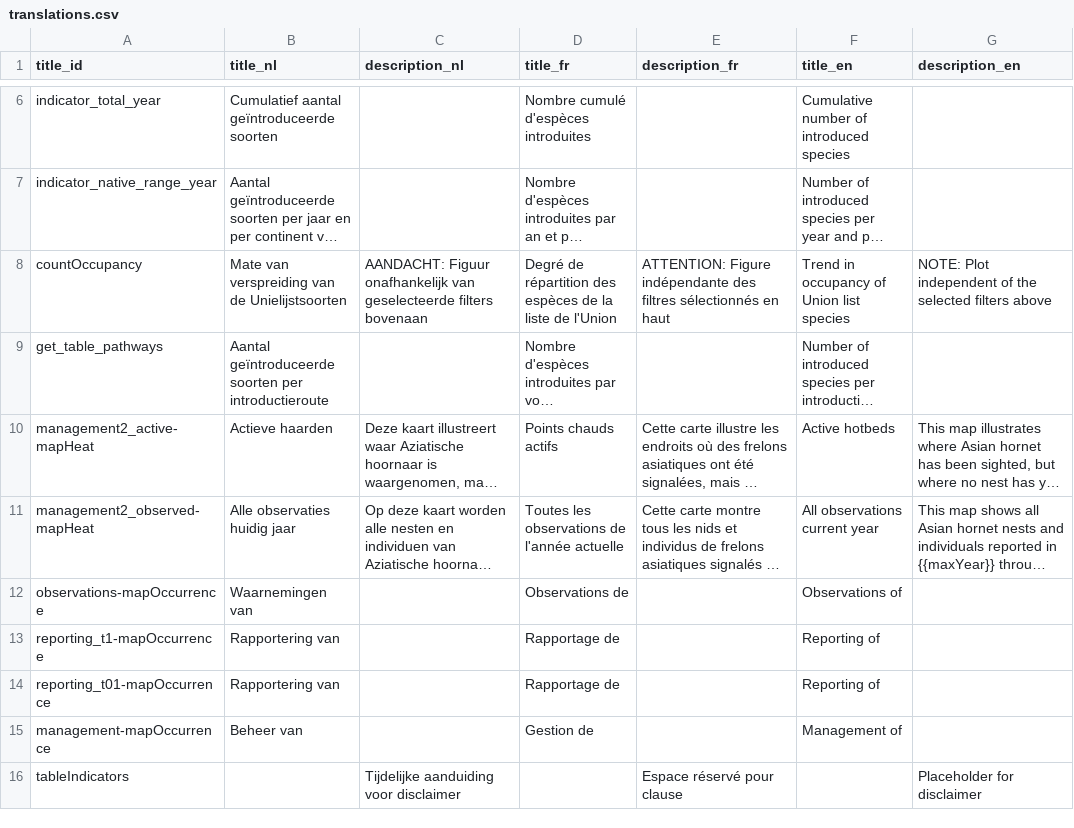
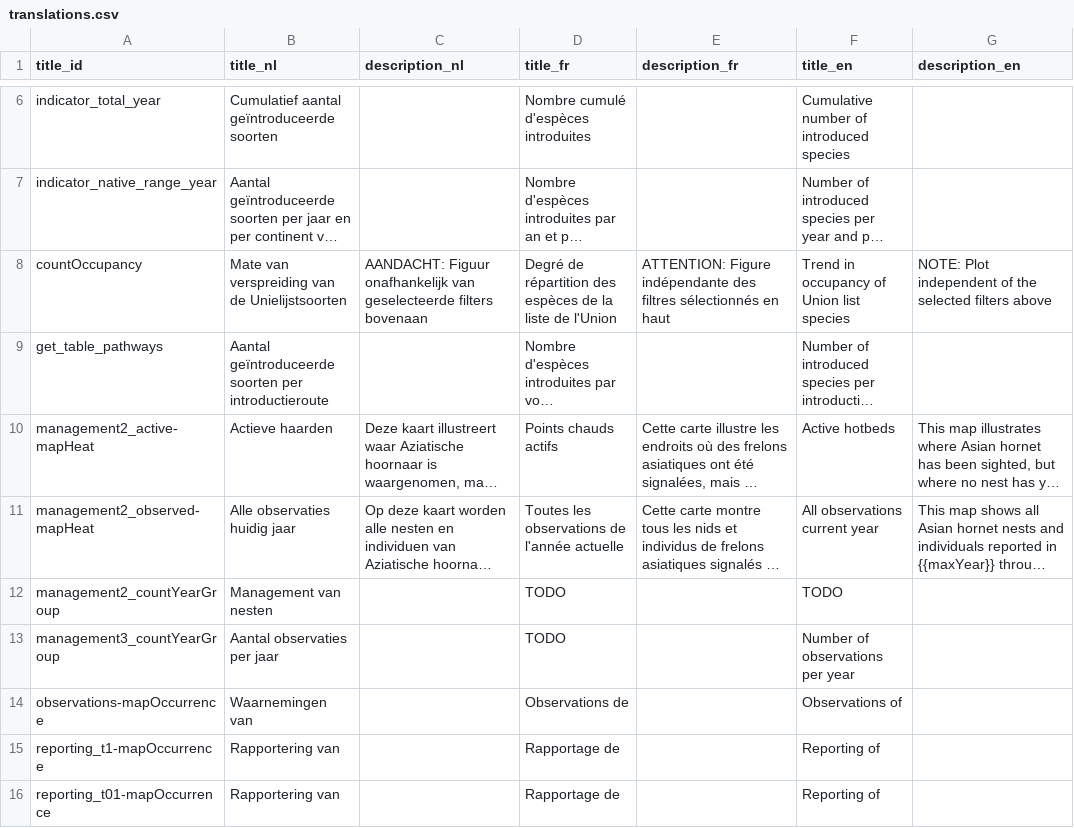
Before and after one commit to inbo/aspbo, a CSV file: data/output/UAT_direct/translations.csv, drawn as a sheet; only a part is shown, gaps mark what is left out; the shorter side is filled out with more unchanged rows; long unchanged cells end in …; the diff names each change by its address in the sheet, - before the commit and + after, or states it on an @@ line.

Commit message:
Update translations.csv
add extra entries for mgt pages

```diff
--- a/data/output/UAT_direct/translations.csv
+++ b/data/output/UAT_direct/translations.csv
+row 12: management2_countYearGroup | Management van nesten |  | TODO |  | TODO
+row 13: management3_countYearGroup | Aantal observaties per jaar |  | TODO |  | Number of observations per year
```
